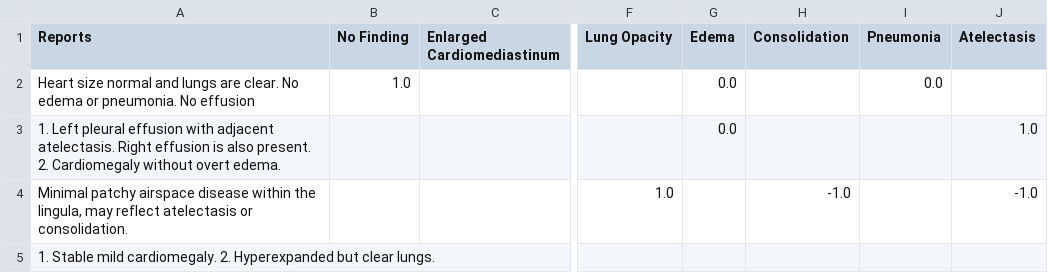
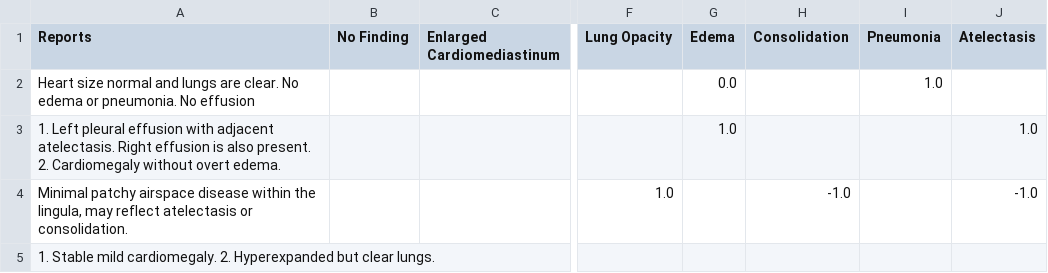
Before and after one commit to brightjade/chest-xray-report-generation, a CSV file: chexpert-labeler/labeled_reports.csv, drawn as a sheet; only a part is shown, gaps mark what is left out; the diff names each change by its address in the sheet, - before the commit and + after, or states it on an @@ line.

```diff
--- a/chexpert-labeler/labeled_reports.csv
+++ b/chexpert-labeler/labeled_reports.csv
-B2 (No Finding): 1.0
+B2 (No Finding): (empty)
-I2 (Pneumonia): 0.0
+I2 (Pneumonia): 1.0
-G3 (Edema): 0.0
+G3 (Edema): 1.0
```
Also changed, not shown: 4 other files.
